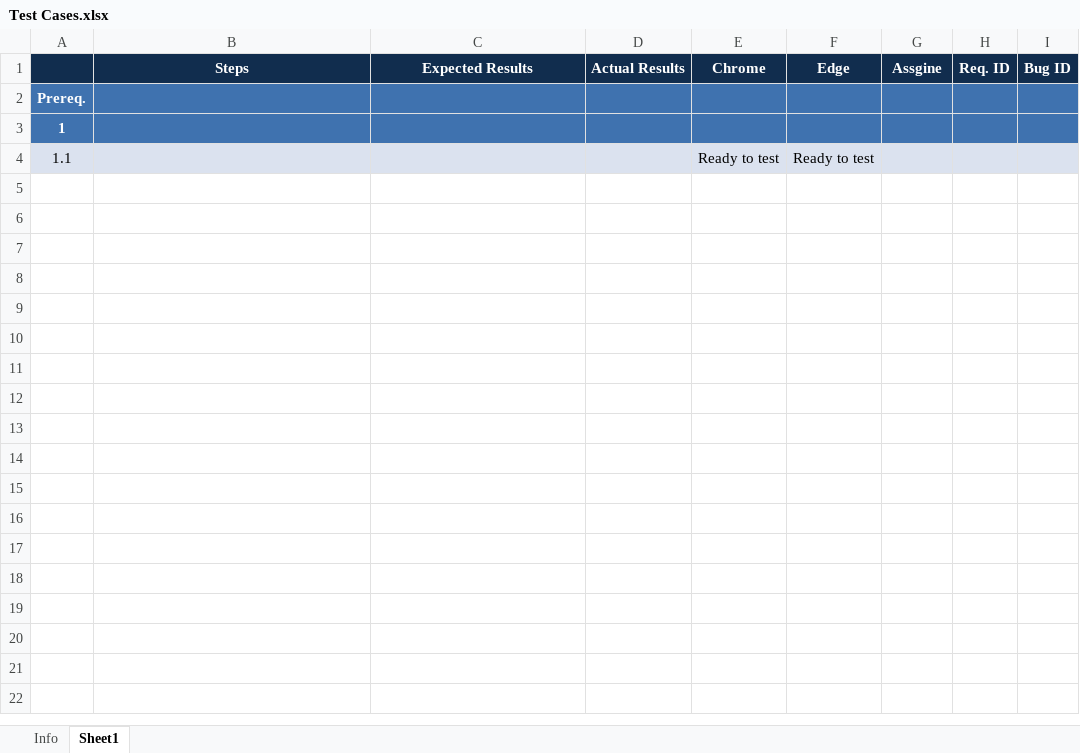
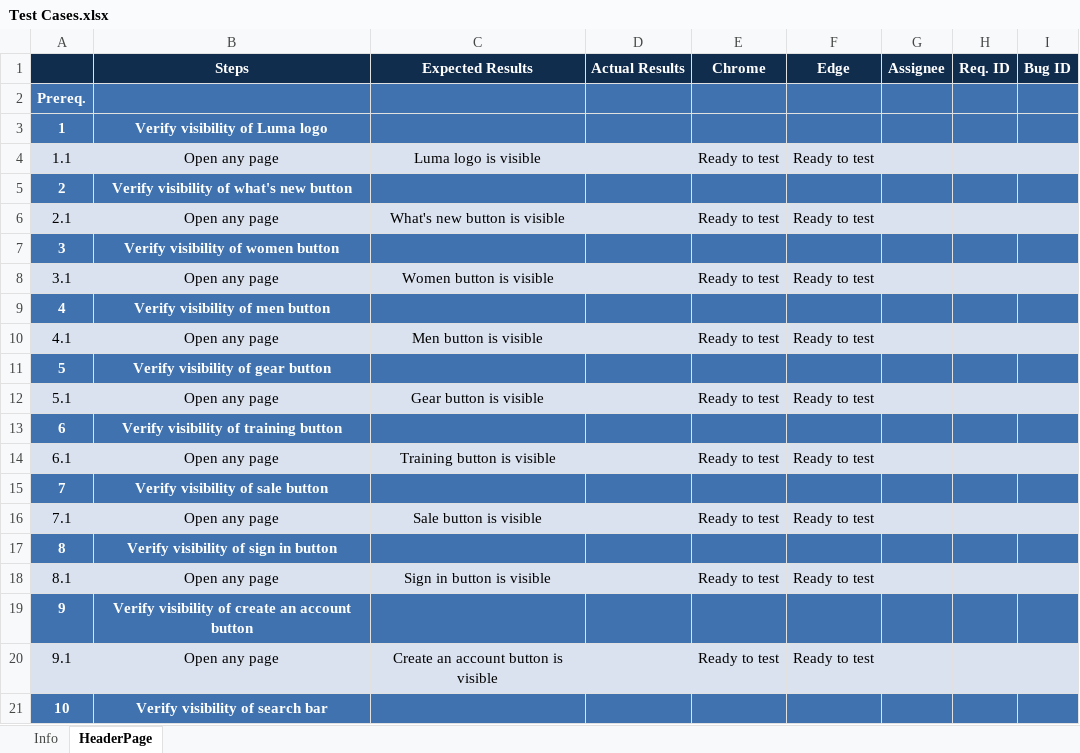
Before and after one commit to MohamedAdel232/Automation-Projects, an Excel workbook: LumaProject/TestCases/Test Cases.xlsx, sheet HeaderPage, drawn as a sheet; only a part is shown; values as stored, in another font and other column widths than the file's, no borders; the diff covers the shown part only; the diff names each change by its address in the sheet, - before the commit and + after, or states it on an @@ line.

Commit message:
Header page manual test cases

```diff
--- a/LumaProject/TestCases/Test Cases.xlsx (sheet HeaderPage)
+++ b/LumaProject/TestCases/Test Cases.xlsx (sheet HeaderPage)
-sheet tab: Sheet1
+sheet tab: HeaderPage
-G1: Assgine
+G1: Assignee
-B3 (Steps): (empty)
+B3 (Steps): Verify visibility of Luma logo
-B4 (Steps): (empty)
+B4 (Steps): Open any page
-C4 (Expected Results): (empty)
+C4 (Expected Results): Luma logo is visible
+row 5: 2 | Verify visibility of what's new button
+row 6: 2.1 | Open any page | What's new button is visible |  | Ready to test | Ready to test
+row 7: 3 | Verify visibility of women button
+row 8: 3.1 | Open any page | Women button is visible |  | Ready to test | Ready to test
+row 9: 4 | Verify visibility of men button
+row 10: 4.1 | Open any page | Men button is visible |  | Ready to test | Ready to test
+row 11: 5 | Verify visibility of gear button
+row 12: 5.1 | Open any page | Gear button is visible |  | Ready to test | Ready to test
+row 13: 6 | Verify visibility of training button
+row 14: 6.1 | Open any page | Training button is visible |  | Ready to test | Ready to test
+row 15: 7 | Verify visibility of sale button
+row 16: 7.1 | Open any page | Sale button is visible |  | Ready to test | Ready to test
+row 17: 8 | Verify visibility of sign in button
+row 18: 8.1 | Open any page | Sign in button is visible |  | Ready to test | Ready to test
+row 19: 9 | Verify visibility of create an account button
+row 20: 9.1 | Open any page | Create an account button is visible |  | Ready to test | Ready to test
+row 21: 10 | Verify visibility of search bar
```
Also changed, not shown: 44 added rows elsewhere in this sheet.
